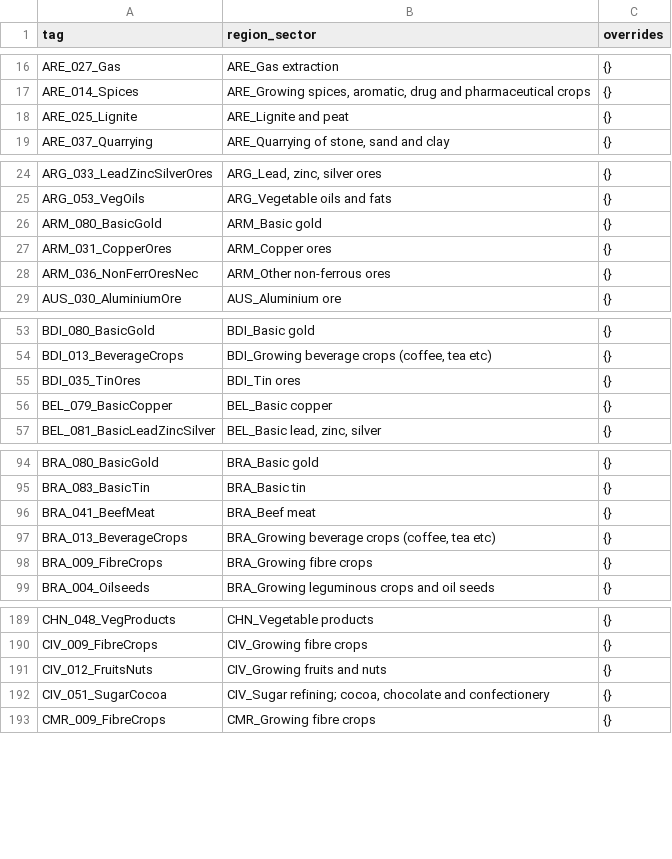
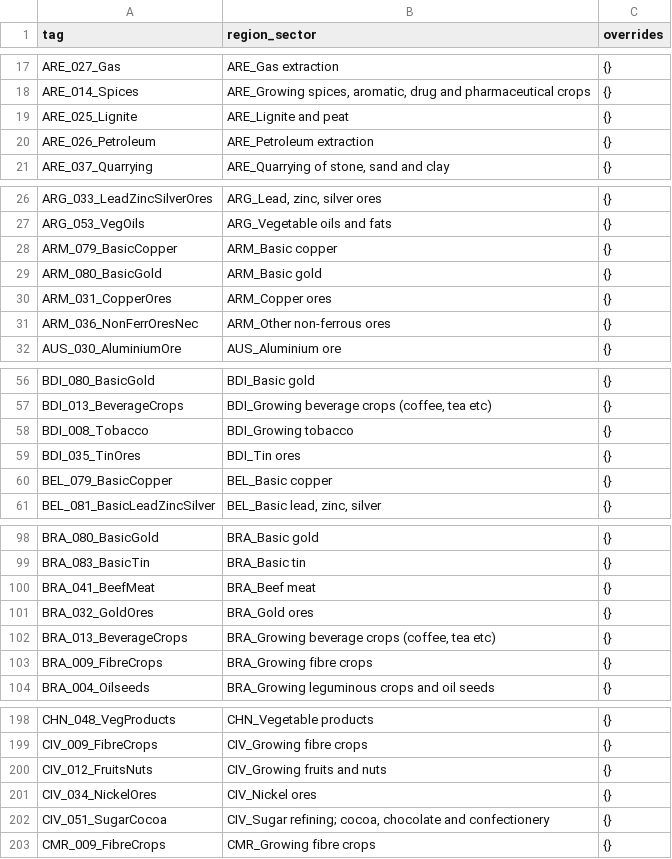
Before and after one commit to jsei6020/disrupt-sc_Gloria, a CSV file: rerun/runs.csv, drawn as a sheet; only a part is shown, gaps mark what is left out; the diff covers the shown part only.

```diff
--- a/rerun/runs.csv
+++ b/rerun/runs.csv
@@ -18,2 +19,3 @@ ARE_014_Spices,"ARE_Growing spices, aromatic, drug and pharmaceutical crops",{}
 ARE_025_Lignite,ARE_Lignite and peat,{}
+ARE_026_Petroleum,ARE_Petroleum extraction,{}
 ARE_037_Quarrying,"ARE_Quarrying of stone, sand and clay",{}
@@ -25,2 +27,3 @@ ARG_033_LeadZincSilverOres,"ARG_Lead, zinc, silver ores",{}
 ARG_053_VegOils,ARG_Vegetable oils and fats,{}
+ARM_079_BasicCopper,ARM_Basic copper,{}
 ARM_080_BasicGold,ARM_Basic gold,{}
@@ -54,2 +57,3 @@ BDI_080_BasicGold,BDI_Basic gold,{}
 BDI_013_BeverageCrops,"BDI_Growing beverage crops (coffee, tea etc)",{}
+BDI_008_Tobacco,BDI_Growing tobacco,{}
 BDI_035_TinOres,BDI_Tin ores,{}
@@ -96,2 +100,3 @@ BRA_083_BasicTin,BRA_Basic tin,{}
 BRA_041_BeefMeat,BRA_Beef meat,{}
+BRA_032_GoldOres,BRA_Gold ores,{}
 BRA_013_BeverageCrops,"BRA_Growing beverage crops (coffee, tea etc)",{}
@@ -191,2 +200,3 @@ CIV_009_FibreCrops,CIV_Growing fibre crops,{}
 CIV_012_FruitsNuts,CIV_Growing fruits and nuts,{}
+CIV_034_NickelOres,CIV_Nickel ores,{}
 CIV_051_SugarCocoa,"CIV_Sugar refining; cocoa, chocolate and confectionery",{}
```
Also changed, not shown: 33 added rows elsewhere in this file, 1 other file.
